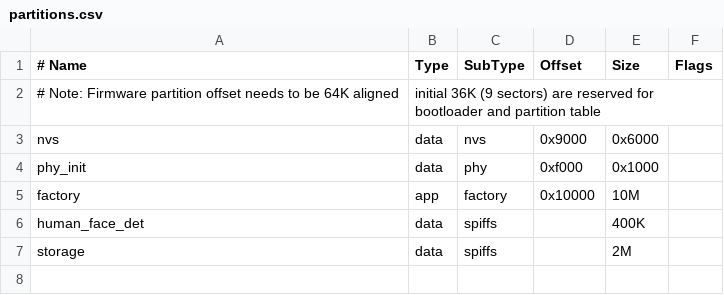
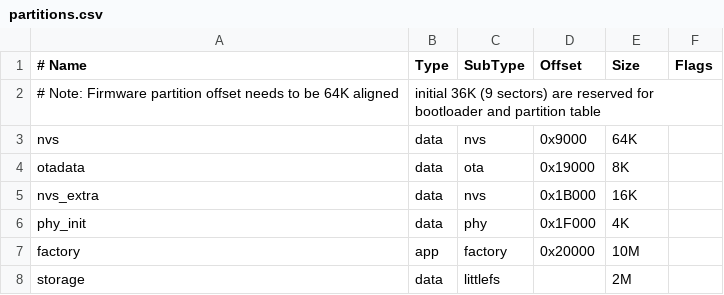
Before and after one commit to brandon-kim/M5Tab5-UserDemo, a CSV file: platforms/tab5/partitions.csv, drawn as a sheet.

Commit message:
Update partitions.csv

```diff
--- a/platforms/tab5/partitions.csv
+++ b/platforms/tab5/partitions.csv
@@ -2,6 +2,7 @@
 # Note: Firmware partition offset needs to be 64K aligned, initial 36K (9 sectors) are reserved for bootloader and partition table
-nvs,data,nvs,0x9000,0x6000,
-phy_init,data,phy,0xf000,0x1000,
-factory,app,factory,0x10000,10M,
-human_face_det,data,spiffs,,400K,
-storage,data,spiffs,,2M,
+nvs,       data, nvs,     0x9000,         64K,
+otadata,   data, ota,     0x19000,        8K,
+nvs_extra, data, nvs,     0x1B000,        16K,
+phy_init,  data, phy,     0x1F000,        4K,
+factory,   app,  factory,   0x20000,      10M,
+storage,    data, littlefs,  ,    2M,
```
